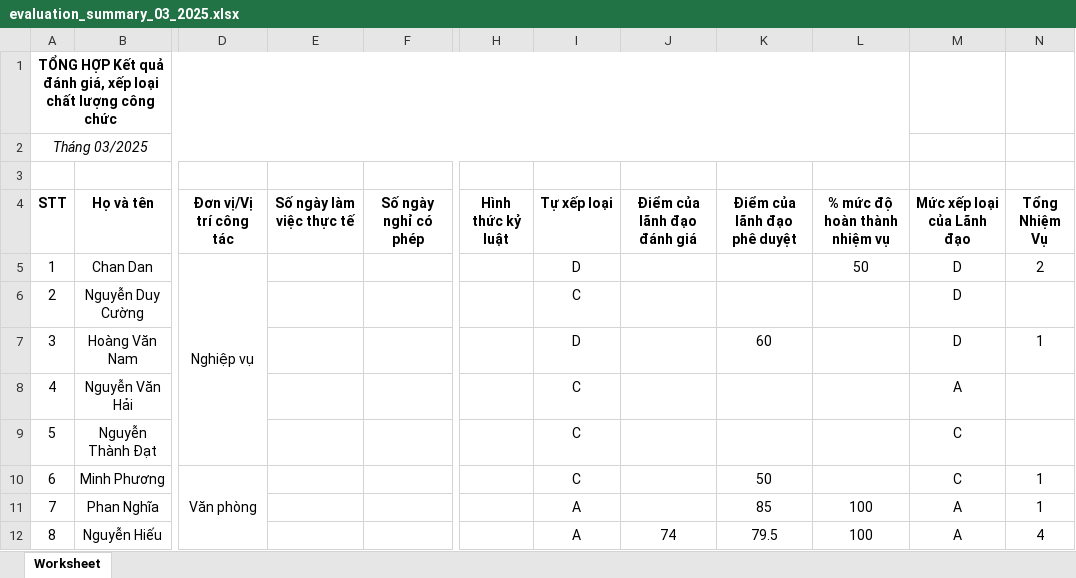
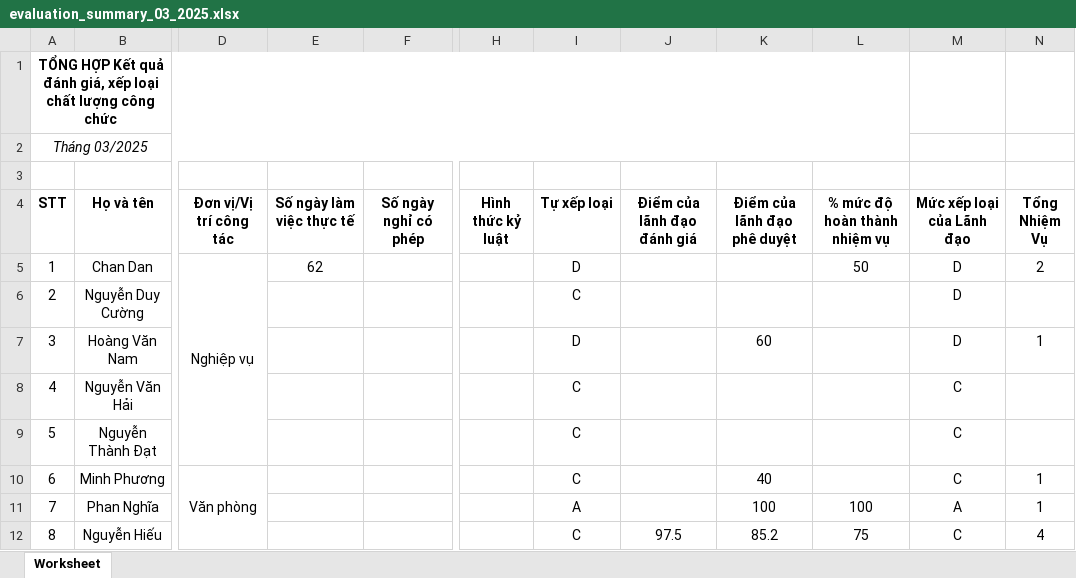
Before and after one commit to nguyenduycuong110/canbo, an Excel workbook: public/temp/evaluation_summary_03_2025.xlsx, sheet Worksheet, drawn as a sheet; only a part is shown, gaps mark what is left out; values as stored, in another font and other column widths than the file's, no borders; the diff names each change by its address in the sheet, - before the commit and + after, or states it on an @@ line.

```diff
--- a/public/temp/evaluation_summary_03_2025.xlsx (sheet Worksheet)
+++ b/public/temp/evaluation_summary_03_2025.xlsx (sheet Worksheet)
-E5 (Số ngày làm việc thực tế): (empty)
+E5 (Số ngày làm việc thực tế): 62
-M8 (Mức xếp loại của Lãnh đạo): A
+M8 (Mức xếp loại của Lãnh đạo): C
-K10 (Điểm của lãnh đạo phê duyệt): 50
+K10 (Điểm của lãnh đạo phê duyệt): 40
-K11 (Điểm của lãnh đạo phê duyệt): 85
+K11 (Điểm của lãnh đạo phê duyệt): 100
-I12 (Tự xếp loại): A
+I12 (Tự xếp loại): C
-J12 (Điểm của lãnh đạo đánh giá): 74
+J12 (Điểm của lãnh đạo đánh giá): 97.5
-K12 (Điểm của lãnh đạo phê duyệt): 79.5
+K12 (Điểm của lãnh đạo phê duyệt): 85.2
-L12 (% mức độ hoàn thành nhiệm vụ): 100
+L12 (% mức độ hoàn thành nhiệm vụ): 75
-M12 (Mức xếp loại của Lãnh đạo): A
+M12 (Mức xếp loại của Lãnh đạo): C
```
Also changed, not shown: public/temp/evaluation_report_03_2025_hieunguyen.xlsx, 16 other files.
